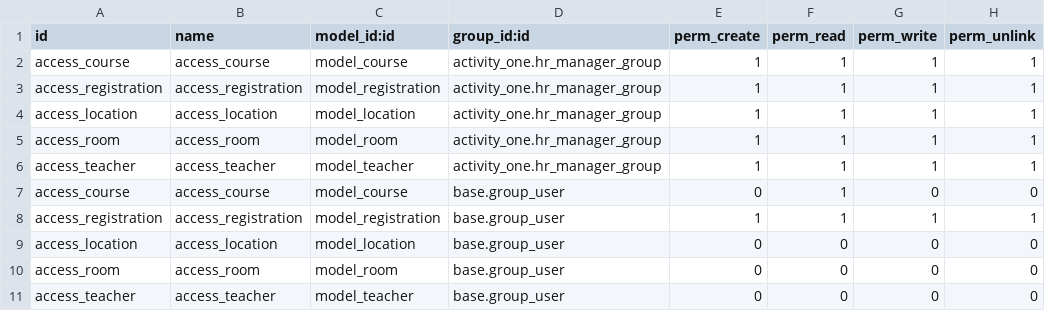
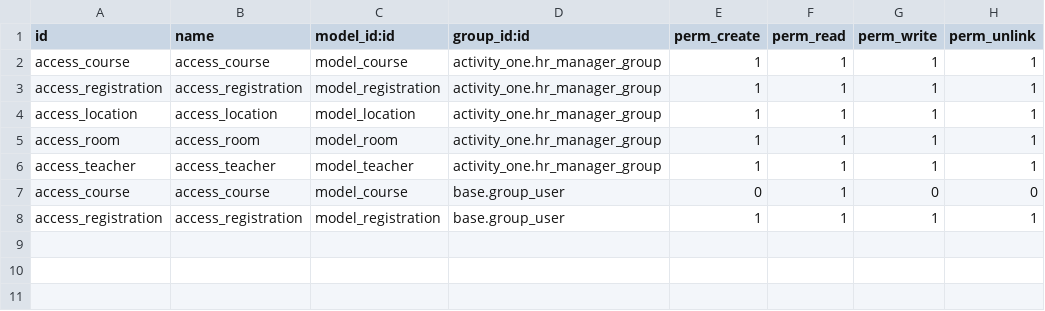
Before and after one commit to alorabi5/activity_one, a CSV file: activity_one/security/ir.model.access.csv, drawn as a sheet; the diff names each change by its address in the sheet, - before the commit and + after, or states it on an @@ line.

```diff
--- a/activity_one/security/ir.model.access.csv
+++ b/activity_one/security/ir.model.access.csv
-row 9: access_location | access_location | model_location | base.group_user | 0 | 0 | 0 | 0
-row 10: access_room | access_room | model_room | base.group_user | 0 | 0 | 0 | 0
-row 11: access_teacher | access_teacher | model_teacher | base.group_user | 0 | 0 | 0 | 0
```
Also changed, not shown: 3 other files.
